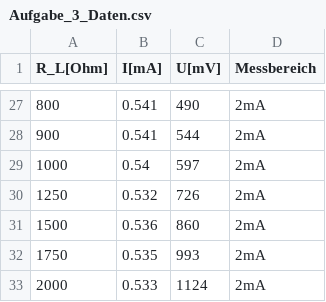
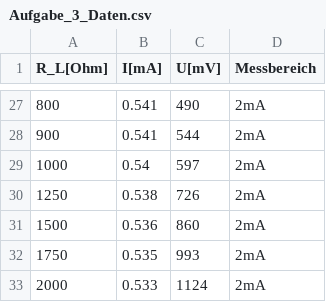
Before and after one commit to fynn-l-k/Grundpraktikum-1, a CSV file: Versuch_E4/Daten/Aufgabe_3_Daten.csv, drawn as a sheet; only a part is shown, gaps mark what is left out; the diff names each change by its address in the sheet, - before the commit and + after, or states it on an @@ line.

Commit message:
Aufgabe 3

```diff
--- a/Versuch_E4/Daten/Aufgabe_3_Daten.csv
+++ b/Versuch_E4/Daten/Aufgabe_3_Daten.csv
-B30 (I[mA]): 0.532
+B30 (I[mA]): 0.538
```
Also changed, not shown: 1 other file.
